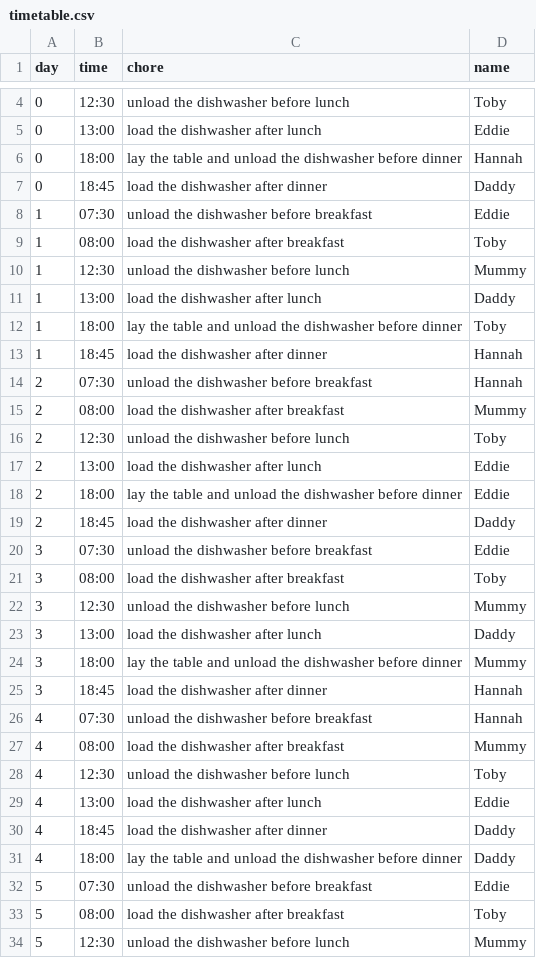
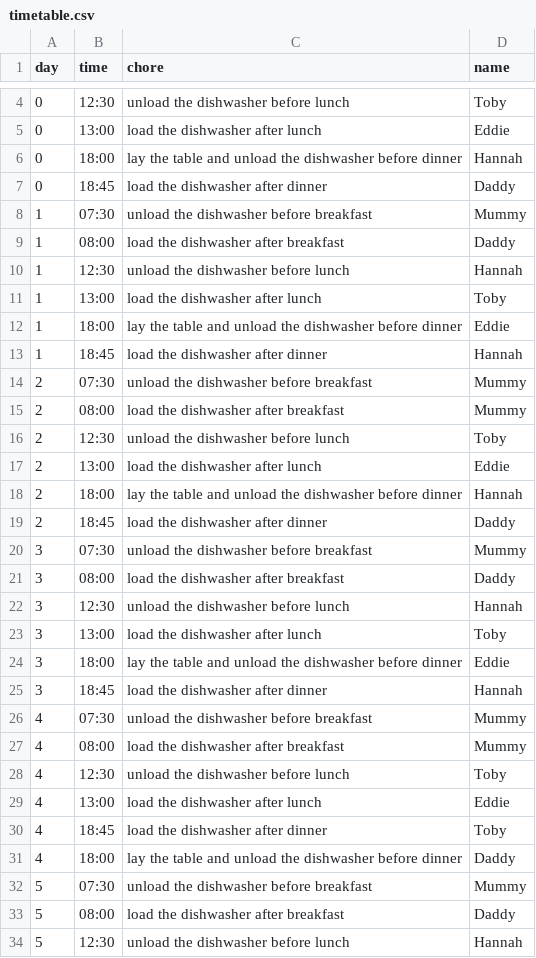
Before and after one commit to hannahjayneknight/Family-Projects, a CSV file: timetable.csv, drawn as a sheet; only a part is shown, gaps mark what is left out; the diff covers the shown part only.

```diff
--- a/timetable.csv
+++ b/timetable.csv
@@ -7,9 +7,9 @@ day,time,chore,name
 0,18:45,load the dishwasher after dinner,Daddy
-1,07:30,unload the dishwasher before breakfast,Eddie
-1,08:00,load the dishwasher after breakfast,Toby
-1,12:30,unload the dishwasher before lunch,Mummy
-1,13:00,load the dishwasher after lunch,Daddy
-1,18:00,lay the table and unload the dishwasher before dinner,Toby
+1,07:30,unload the dishwasher before breakfast,Mummy
+1,08:00,load the dishwasher after breakfast,Daddy
+1,12:30,unload the dishwasher before lunch,Hannah
+1,13:00,load the dishwasher after lunch,Toby
+1,18:00,lay the table and unload the dishwasher before dinner,Eddie
 1,18:45,load the dishwasher after dinner,Hannah
-2,07:30,unload the dishwasher before breakfast,Hannah
+2,07:30,unload the dishwasher before breakfast,Mummy
 2,08:00,load the dishwasher after breakfast,Mummy
@@ -17,11 +17,11 @@ day,time,chore,name
 2,13:00,load the dishwasher after lunch,Eddie
-2,18:00,lay the table and unload the dishwasher before dinner,Eddie
+2,18:00,lay the table and unload the dishwasher before dinner,Hannah
 2,18:45,load the dishwasher after dinner,Daddy
-3,07:30,unload the dishwasher before breakfast,Eddie
-3,08:00,load the dishwasher after breakfast,Toby
-3,12:30,unload the dishwasher before lunch,Mummy
-3,13:00,load the dishwasher after lunch,Daddy
-3,18:00,lay the table and unload the dishwasher before dinner,Mummy
+3,07:30,unload the dishwasher before breakfast,Mummy
+3,08:00,load the dishwasher after breakfast,Daddy
+3,12:30,unload the dishwasher before lunch,Hannah
+3,13:00,load the dishwasher after lunch,Toby
+3,18:00,lay the table and unload the dishwasher before dinner,Eddie
 3,18:45,load the dishwasher after dinner,Hannah
-4,07:30,unload the dishwasher before breakfast,Hannah
+4,07:30,unload the dishwasher before breakfast,Mummy
 4,08:00,load the dishwasher after breakfast,Mummy
@@ -29,6 +29,6 @@ day,time,chore,name
 4,13:00,load the dishwasher after lunch,Eddie
-4,18:45,load the dishwasher after dinner,Daddy
+4,18:45,load the dishwasher after dinner,Toby
 4,18:00,lay the table and unload the dishwasher before dinner,Daddy
-5,07:30,unload the dishwasher before breakfast,Eddie
-5,08:00,load the dishwasher after breakfast,Toby
-5,12:30,unload the dishwasher before lunch,Mummy
+5,07:30,unload the dishwasher before breakfast,Mummy
+5,08:00,load the dishwasher after breakfast,Daddy
+5,12:30,unload the dishwasher before lunch,Hannah
```
Also changed, not shown: 5 edited cells elsewhere in this file, 2 other files.
